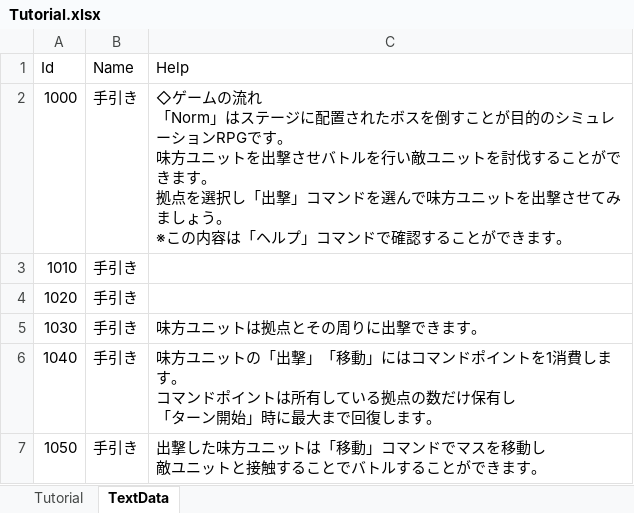
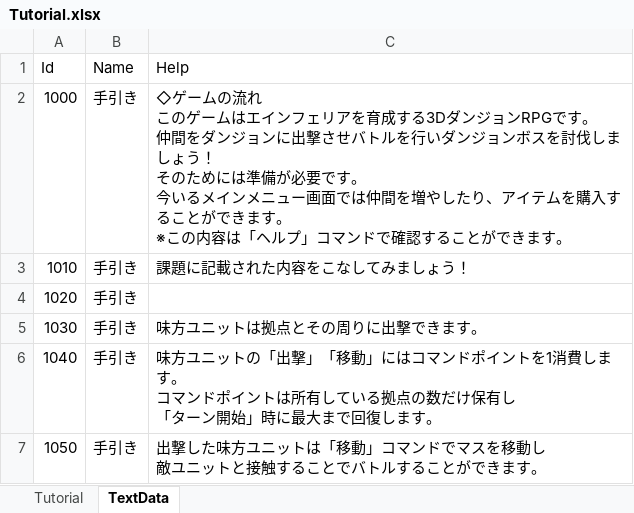
Before and after one commit to seedsclaft/hibikakeut, an Excel workbook: Assets/Data/Tutorial.xlsx, sheet TextData, drawn as a sheet; only a part is shown; values as stored, in another font and other column widths than the file's, no borders; ↵ is a line break in a cell; the diff names each change by its address in the sheet, - before the commit and + after, or states it on an @@ line.

```diff
--- a/Assets/Data/Tutorial.xlsx (sheet TextData)
+++ b/Assets/Data/Tutorial.xlsx (sheet TextData)
-C2 (Help): …の流れ ↵ 「Norm」はステージに配置されたボスを倒すことが目的のシミュレーションRPGです。 ↵ 味方ユニットを出撃させバトルを行い敵ユニットを討伐することができます。 ↵ 拠点を選択し「出撃」コマンドを選んで味方ユニットを出撃させてみましょう。 ↵ ※こ…
+C2 (Help): …の流れ ↵ このゲームはエインフェリアを育成する3DダンジョンRPGです。 ↵ 仲間をダンジョンに出撃させバトルを行いダンジョンボスを討伐しましょう！ ↵ そのためには準備が必要です。 ↵ 今いるメインメニュー画面では仲間を増やしたり、アイテムを購入することができます。 ↵ ※こ…
-C3 (Help): (empty)
+C3 (Help): 課題に記載された内容をこなしてみましょう！
```
Also changed, not shown: sheet Tutorial, Assets/Data/System.xlsx, 16 other files.
